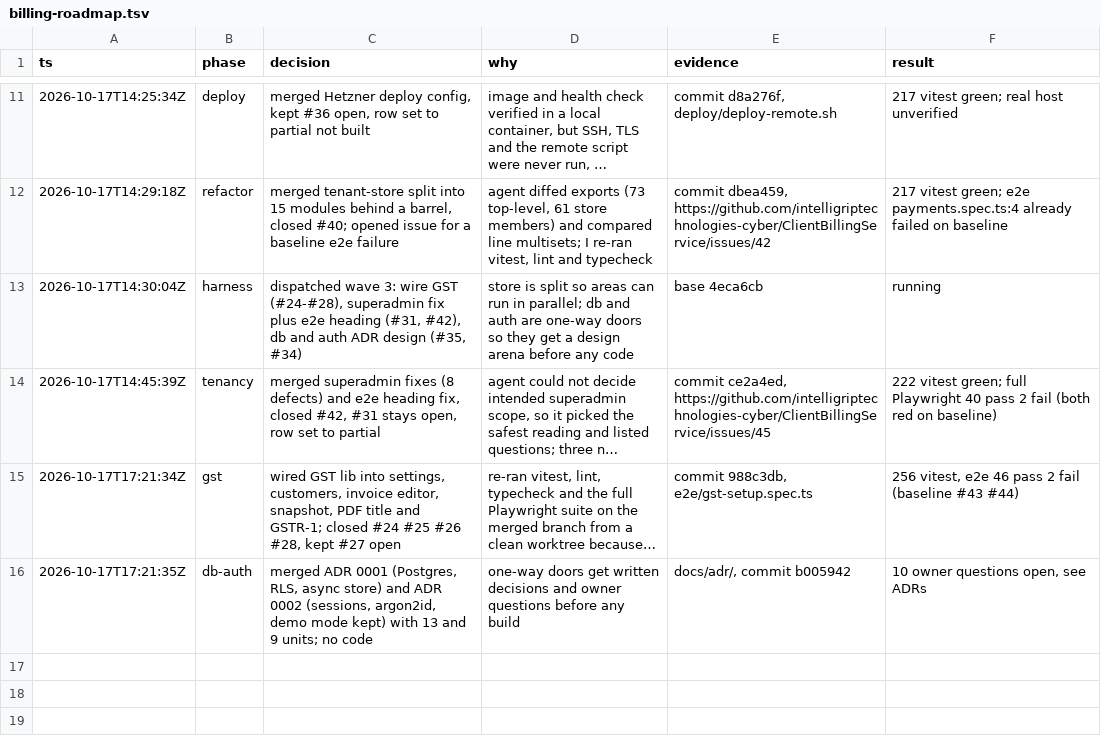
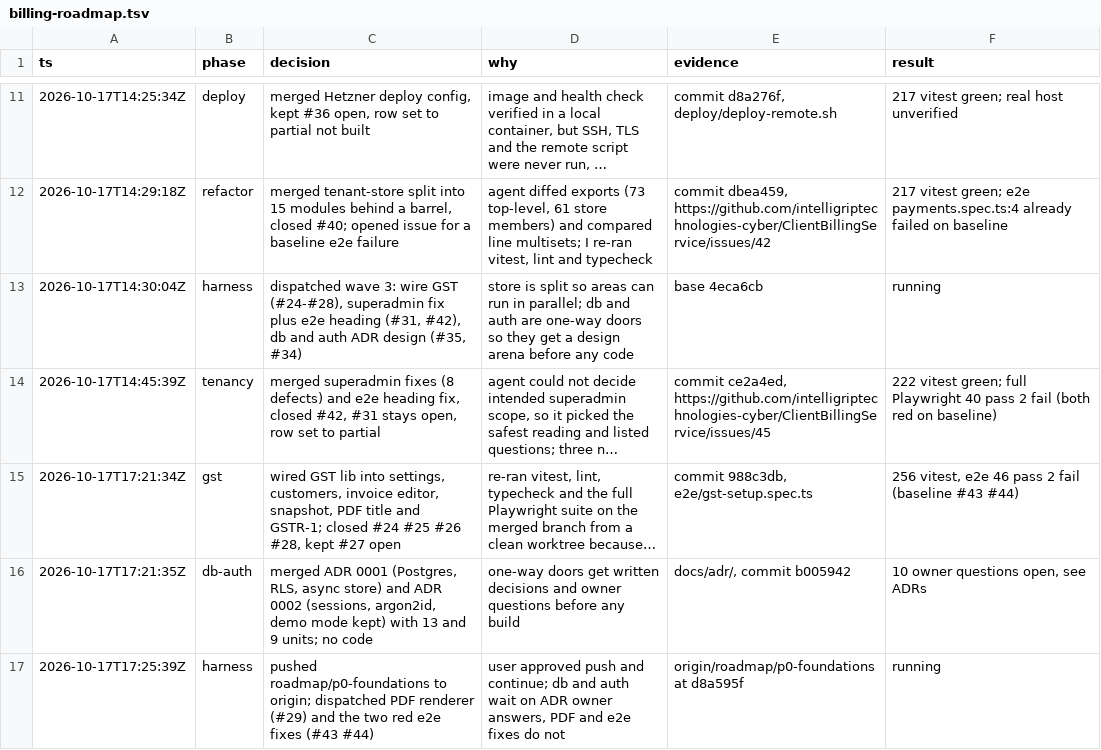
Before and after one commit to intelligriptechnologies-cyber/ClientBillingService, a TSV file: .audit/billing-roadmap.tsv, drawn as a sheet; only a part is shown, gaps mark what is left out; long unchanged cells end in …; the diff names each change by its address in the sheet, - before the commit and + after, or states it on an @@ line.

```diff
--- a/.audit/billing-roadmap.tsv
+++ b/.audit/billing-roadmap.tsv
+row 17: 2026-10-17T17:25:39Z | harness | pushed roadmap/p0-foundations to origin; dispatched PDF renderer (#29) and the two red e2e fixes (#43 #44) | user approved push and continue; db and auth wait on ADR owner answers, PDF and e2e fixes do not | origin/roadmap/p0-foundations at d8a595f | running
```
